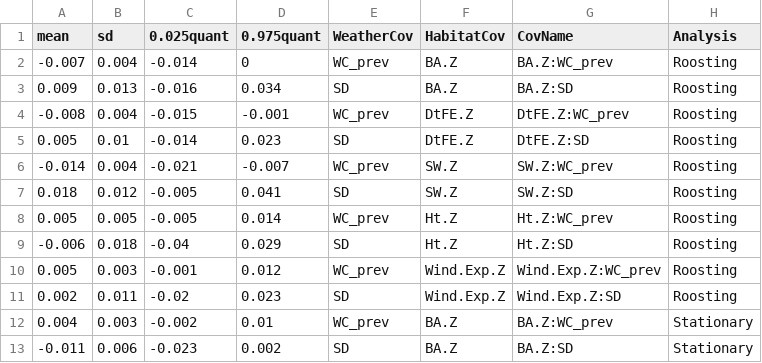
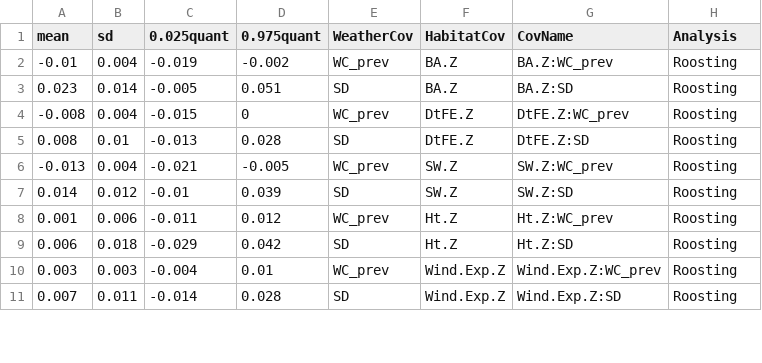
Before and after one commit to mattgonnerman/WinterSelection, a CSV file: Results/InteractionResults.csv, drawn as a sheet; only a part is shown; the diff covers the shown part only.

```diff
--- a/Results/InteractionResults.csv
+++ b/Results/InteractionResults.csv
@@ -1,13 +1,11 @@
 "mean","sd","0.025quant","0.975quant","WeatherCov","HabitatCov","CovName","Analysis"
--0.007,0.004,-0.014,0,"WC_prev","BA.Z","BA.Z:WC_prev","Roosting"
-0.009,0.013,-0.016,0.034,"SD","BA.Z","BA.Z:SD","Roosting"
--0.008,0.004,-0.015,-0.001,"WC_prev","DtFE.Z","DtFE.Z:WC_prev","Roosting"
-0.005,0.01,-0.014,0.023,"SD","DtFE.Z","DtFE.Z:SD","Roosting"
--0.014,0.004,-0.021,-0.007,"WC_prev","SW.Z","SW.Z:WC_prev","Roosting"
-0.018,0.012,-0.005,0.041,"SD","SW.Z","SW.Z:SD","Roosting"
-0.005,0.005,-0.005,0.014,"WC_prev","Ht.Z","Ht.Z:WC_prev","Roosting"
--0.006,0.018,-0.04,0.029,"SD","Ht.Z","Ht.Z:SD","Roosting"
-0.005,0.003,-0.001,0.012,"WC_prev","Wind.Exp.Z","Wind.Exp.Z:WC_prev","Roosting"
-0.002,0.011,-0.02,0.023,"SD","Wind.Exp.Z","Wind.Exp.Z:SD","Roosting"
-0.004,0.003,-0.002,0.01,"WC_prev","BA.Z","BA.Z:WC_prev","Stationary"
--0.011,0.006,-0.023,0.002,"SD","BA.Z","BA.Z:SD","Stationary"
+-0.01,0.004,-0.019,-0.002,"WC_prev","BA.Z","BA.Z:WC_prev","Roosting"
+0.023,0.014,-0.005,0.051,"SD","BA.Z","BA.Z:SD","Roosting"
+-0.008,0.004,-0.015,0,"WC_prev","DtFE.Z","DtFE.Z:WC_prev","Roosting"
+0.008,0.01,-0.013,0.028,"SD","DtFE.Z","DtFE.Z:SD","Roosting"
+-0.013,0.004,-0.021,-0.005,"WC_prev","SW.Z","SW.Z:WC_prev","Roosting"
+0.014,0.012,-0.01,0.039,"SD","SW.Z","SW.Z:SD","Roosting"
+0.001,0.006,-0.011,0.012,"WC_prev","Ht.Z","Ht.Z:WC_prev","Roosting"
+0.006,0.018,-0.029,0.042,"SD","Ht.Z","Ht.Z:SD","Roosting"
+0.003,0.003,-0.004,0.01,"WC_prev","Wind.Exp.Z","Wind.Exp.Z:WC_prev","Roosting"
+0.007,0.011,-0.014,0.028,"SD","Wind.Exp.Z","Wind.Exp.Z:SD","Roosting"
```
Also changed, not shown: 5 added rows, 3 removed rows and 71 edited cells elsewhere in this file, Results/CowplotData.csv, Results/HMM - MLE of betas.csv, 35 other files.
